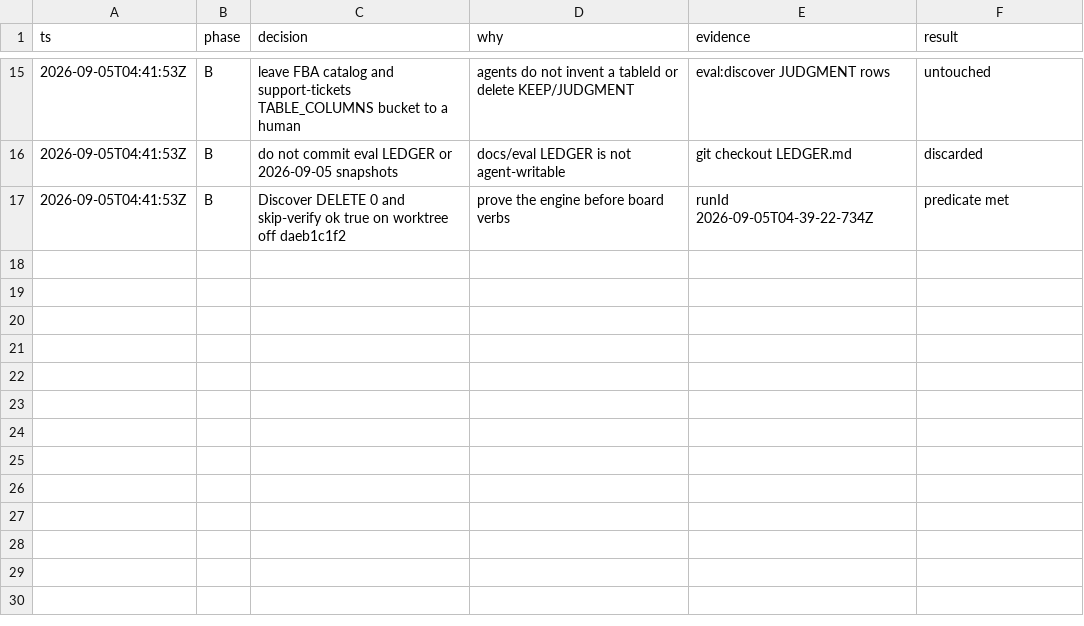
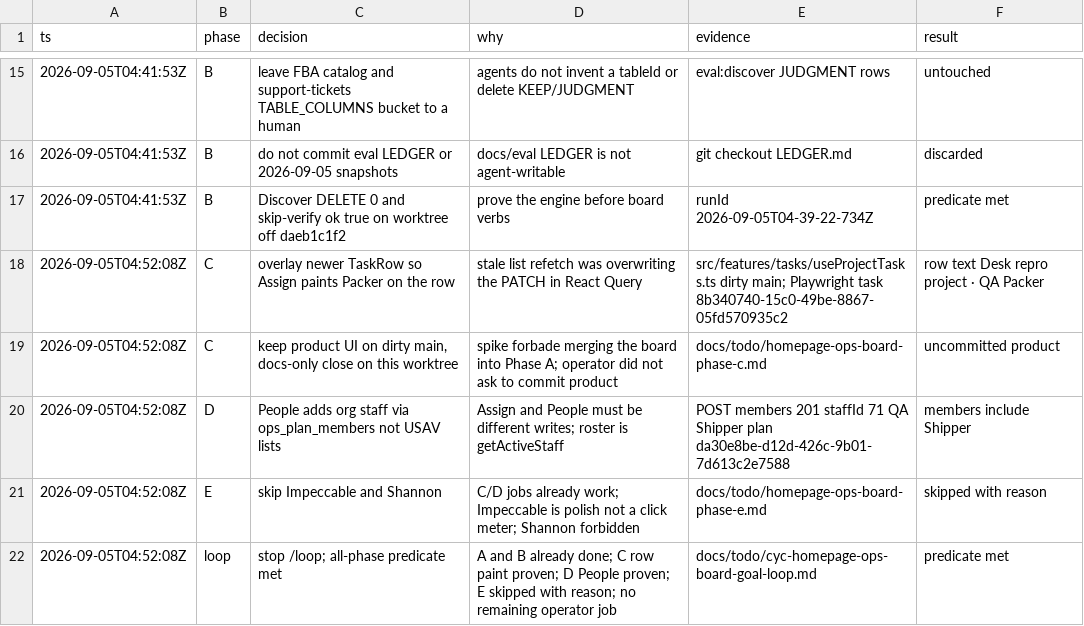
Before and after one commit to DENSENSE8/cycleforge-app, a TSV file: docs/todo/homepage-ops-board-phase-a/decisions.tsv, drawn as a sheet; only a part is shown, gaps mark what is left out.

```diff
--- a/docs/todo/homepage-ops-board-phase-a/decisions.tsv
+++ b/docs/todo/homepage-ops-board-phase-a/decisions.tsv
@@ -17 +17,6 @@ ts	phase	decision	why	evidence	result
 2026-09-05T04:41:53Z	B	Discover DELETE 0 and skip-verify ok true on worktree off daeb1c1f2	prove the engine before board verbs	runId 2026-09-05T04-39-22-734Z	predicate met
+2026-09-05T04:52:08Z	C	overlay newer TaskRow so Assign paints Packer on the row	stale list refetch was overwriting the PATCH in React Query	src/features/tasks/useProjectTasks.ts dirty main; Playwright task 8b340740-15c0-49be-8867-05fd570935c2	row text Desk repro project · QA Packer
+2026-09-05T04:52:08Z	C	keep product UI on dirty main, docs-only close on this worktree	spike forbade merging the board into Phase A; operator did not ask to commit product	docs/todo/homepage-ops-board-phase-c.md	uncommitted product
+2026-09-05T04:52:08Z	D	People adds org staff via ops_plan_members not USAV lists	Assign and People must be different writes; roster is getActiveStaff	POST members 201 staffId 71 QA Shipper plan da30e8be-d12d-426c-9b01-7d613c2e7588	members include Shipper
+2026-09-05T04:52:08Z	E	skip Impeccable and Shannon	C/D jobs already work; Impeccable is polish not a click meter; Shannon forbidden	docs/todo/homepage-ops-board-phase-e.md	skipped with reason
+2026-09-05T04:52:08Z	loop	stop /loop; all-phase predicate met	A and B already done; C row paint proven; D People proven; E skipped with reason; no remaining operator job	docs/todo/cyc-homepage-ops-board-goal-loop.md	predicate met
```
Also changed, not shown: 4 other files.
